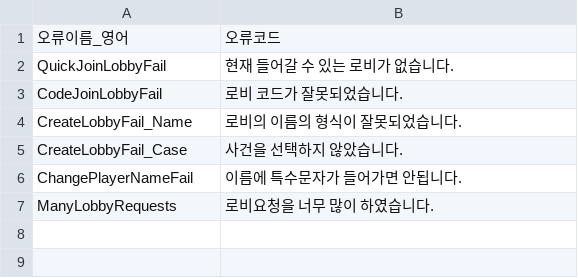
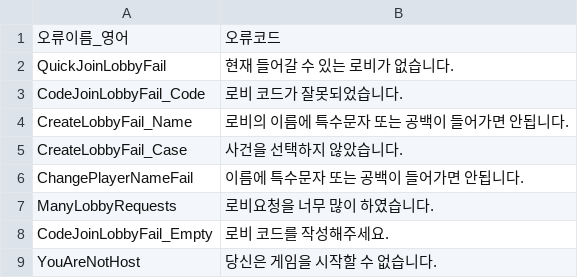
Before and after one commit to Choidongho08/2ndSemesterEngineProject, a CSV file: Assets/ErrorCodeExcel.csv, drawn as a sheet.

```diff
--- a/Assets/ErrorCodeExcel.csv
+++ b/Assets/ErrorCodeExcel.csv
@@ -2,6 +2,8 @@
 QuickJoinLobbyFail,현재 들어갈 수 있는 로비가 없습니다.
-CodeJoinLobbyFail,로비 코드가 잘못되었습니다.
-CreateLobbyFail_Name,로비의 이름의 형식이 잘못되었습니다.
+CodeJoinLobbyFail_Code,로비 코드가 잘못되었습니다.
+CreateLobbyFail_Name,로비의 이름에 특수문자 또는 공백이 들어가면 안됩니다.
 CreateLobbyFail_Case,사건을 선택하지 않았습니다.
-ChangePlayerNameFail,이름에 특수문자가 들어가면 안됩니다.
+ChangePlayerNameFail,이름에 특수문자 또는 공백이 들어가면 안됩니다.
 ManyLobbyRequests, 로비요청을 너무 많이 하였습니다.
+CodeJoinLobbyFail_Empty, 로비 코드를 작성해주세요.
+YouAreNotHost, 당신은 게임을 시작할 수 없습니다.
```
Also changed, not shown: 25 other files.
